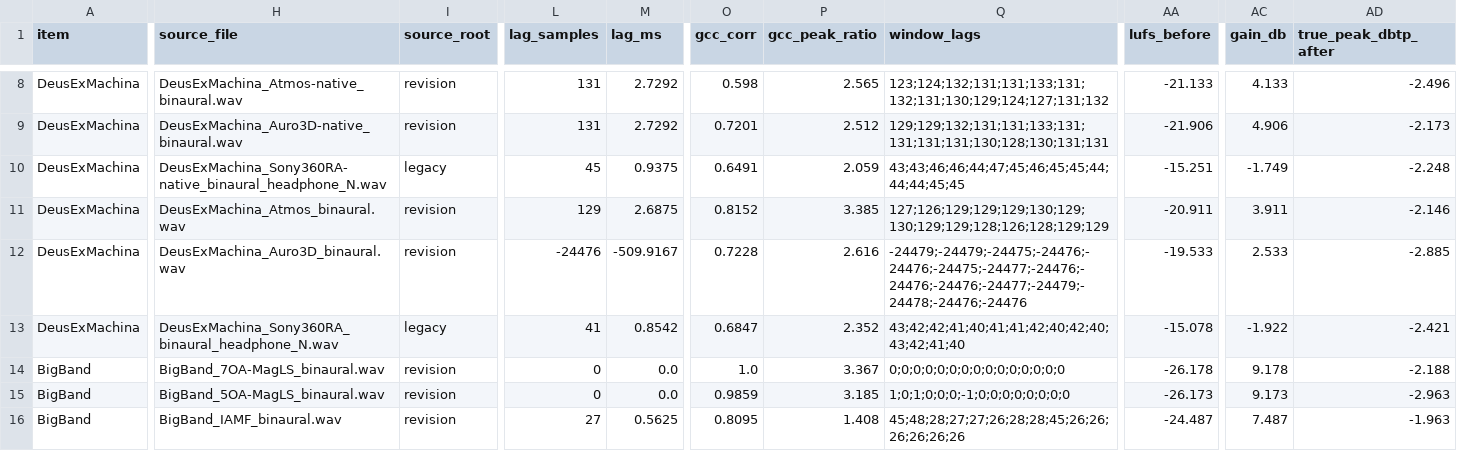
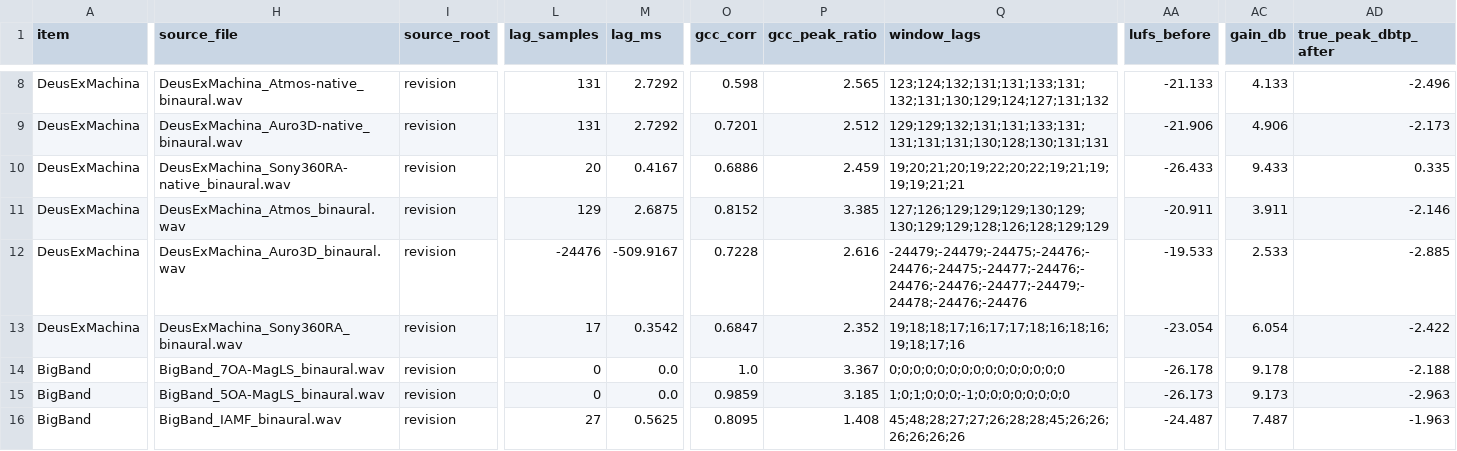
Before and after one commit to mormegil6/immersive-formats-evaluation, a CSV file: data/conditioning_seg4.csv, drawn as a sheet; only a part is shown, gaps mark what is left out; the diff covers the shown part only; the diff names each change by its address in the sheet, - before the commit and + after, or states it on an @@ line.

```diff
--- a/data/conditioning_seg4.csv
+++ b/data/conditioning_seg4.csv
-H10 (source_file): DeusExMachina_Sony360RA-native_binaural_headphone_N.wav
+H10 (source_file): DeusExMachina_Sony360RA-native_binaural.wav
-I10 (source_root): legacy
+I10 (source_root): revision
-L10 (lag_samples): 45
+L10 (lag_samples): 20
-M10 (lag_ms): 0.9375
+M10 (lag_ms): 0.4167
-O10 (gcc_corr): 0.6491
+O10 (gcc_corr): 0.6886
-P10 (gcc_peak_ratio): 2.059
+P10 (gcc_peak_ratio): 2.459
-Q10 (window_lags): 43;43;46;46;44;47;45;46;45;45;44;44;44;45;45
+Q10 (window_lags): 19;20;21;20;19;22;20;22;19;21;19;19;19;21;21
-AA10 (lufs_before): -15.251
+AA10 (lufs_before): -26.433
-AC10 (gain_db): -1.749
+AC10 (gain_db): 9.433
-AD10 (true_peak_dbtp_after): -2.248
+AD10 (true_peak_dbtp_after): 0.335
-H13 (source_file): DeusExMachina_Sony360RA_binaural_headphone_N.wav
+H13 (source_file): DeusExMachina_Sony360RA_binaural.wav
-I13 (source_root): legacy
+I13 (source_root): revision
-L13 (lag_samples): 41
+L13 (lag_samples): 17
-M13 (lag_ms): 0.8542
+M13 (lag_ms): 0.3542
-Q13 (window_lags): 43;42;42;41;40;41;41;42;40;42;40;43;42;41;40
+Q13 (window_lags): 19;18;18;17;16;17;17;18;16;18;16;19;18;17;16
-AA13 (lufs_before): -15.078
+AA13 (lufs_before): -23.054
-AC13 (gain_db): -1.922
+AC13 (gain_db): 6.054
-AD13 (true_peak_dbtp_after): -2.421
+AD13 (true_peak_dbtp_after): -2.422
```
Also changed, not shown: 2 edited cells elsewhere in this file, data/conditioning_60s.csv, data/conditioning_60s_noalign.csv, 34 other files.
